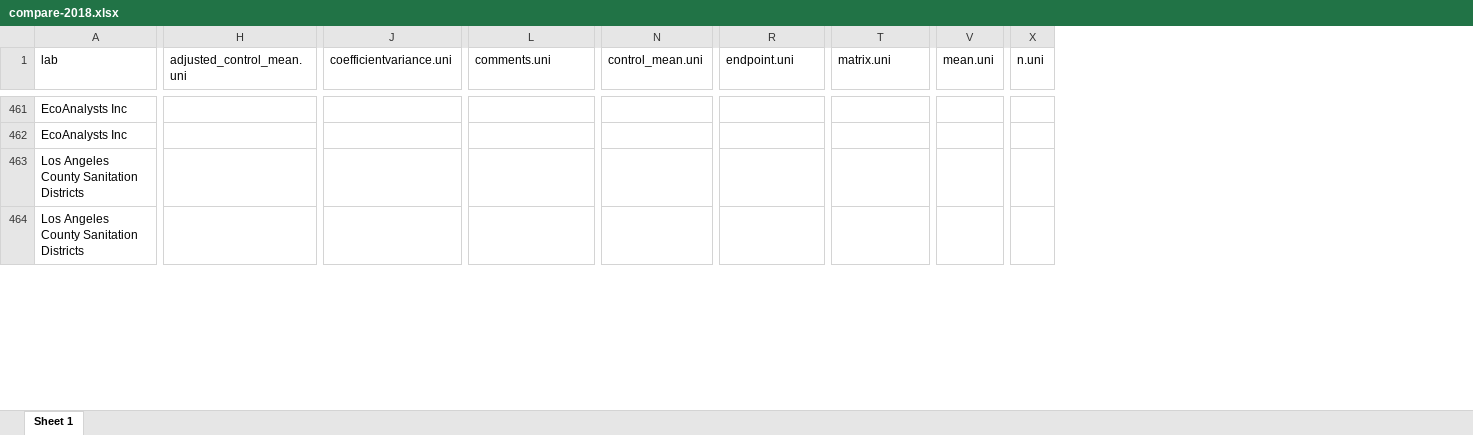
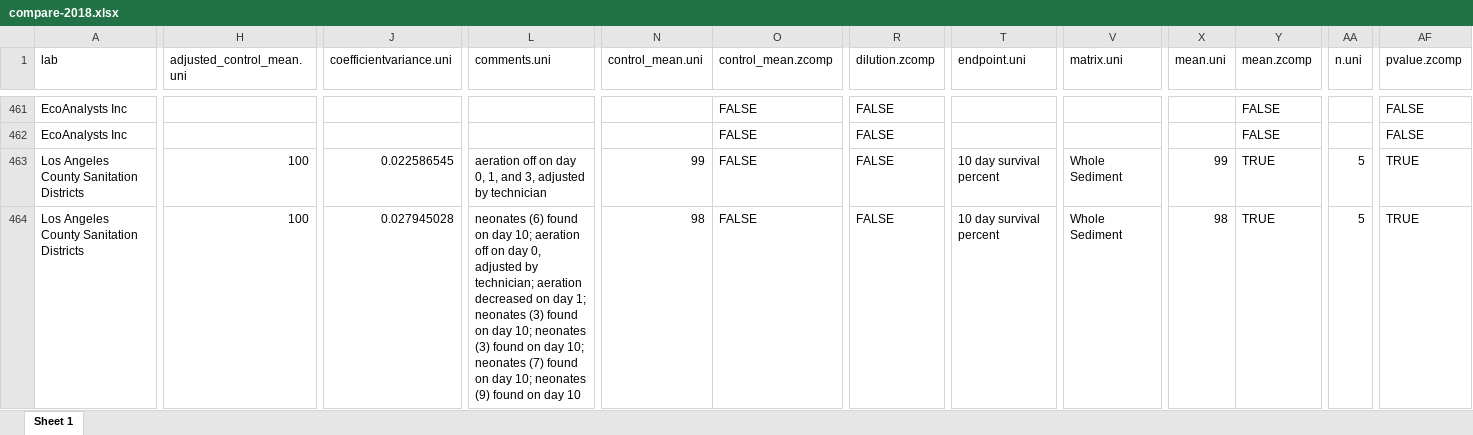
Before and after one commit to SCCWRP/Unify-Bight-Sediment-Toxicity, an Excel workbook: data-compare/compare-2018.xlsx, sheet Sheet 1, drawn as a sheet; only a part is shown, gaps mark what is left out; values as stored, in another font and other column widths than the file's, no borders; addresses are those after the commit; the diff covers the shown part only; the diff names each change by its address in the sheet, - before the commit and + after, or states it on an @@ line.

Commit message:
Update datasets

```diff
--- a/data-compare/compare-2018.xlsx (sheet Sheet 1)
+++ b/data-compare/compare-2018.xlsx (sheet Sheet 1)
+column O (control_mean.zcomp), rows 461-464: all FALSE
+column R (dilution.zcomp), rows 461-464: all FALSE
+column Y (mean.zcomp), rows 461-464: FALSE | FALSE | TRUE | TRUE
+column AF (pvalue.zcomp), rows 461-464: FALSE | FALSE | TRUE | TRUE
-H463:H464 (adjusted_control_mean.uni): (empty)
+H463:H464 (adjusted_control_mean.uni): 100
-J463 (coefficientvariance.uni): (empty)
+J463 (coefficientvariance.uni): 0.022586545
-L463 (comments.uni): (empty)
+L463 (comments.uni): aeration off on day 0, 1, and 3, adjusted by technician
-N463 (control_mean.uni): (empty)
+N463 (control_mean.uni): 99
-T463:T464 (endpoint.uni): (empty)
+T463:T464 (endpoint.uni): 10 day survival percent
-V463:V464 (matrix.uni): (empty)
+V463:V464 (matrix.uni): Whole Sediment
-X463 (mean.uni): (empty)
+X463 (mean.uni): 99
-AA463:AA464 (n.uni): (empty)
+AA463:AA464 (n.uni): 5
-J464 (coefficientvariance.uni): (empty)
+J464 (coefficientvariance.uni): 0.027945028
-L464 (comments.uni): (empty)
+L464 (comments.uni): neonates (6) found on day 10; aeration off on day 0, adjusted by technician; aeration decreased on day 1; neonates (3) found on day 10; neonates (3) found on day 10; neonates (7) found on day 10; neonates (9) found on day 10
-N464 (control_mean.uni): (empty)
+N464 (control_mean.uni): 98
-X464 (mean.uni): (empty)
+X464 (mean.uni): 98
```
Also changed, not shown: 1696 edited cells elsewhere in this sheet, data-compare/compare-2023.xlsx, 14 other files.
